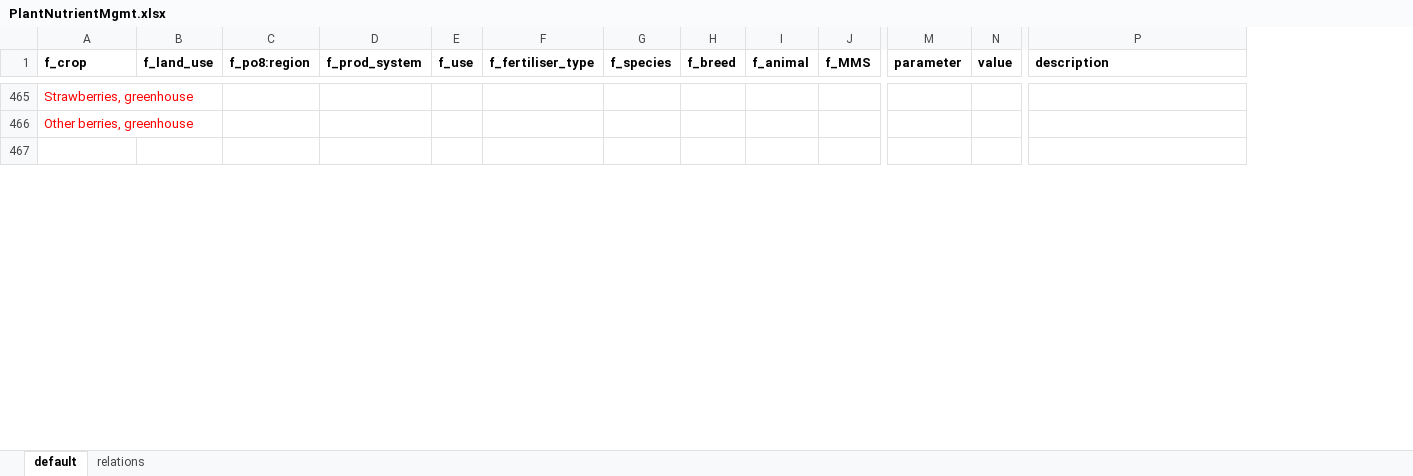
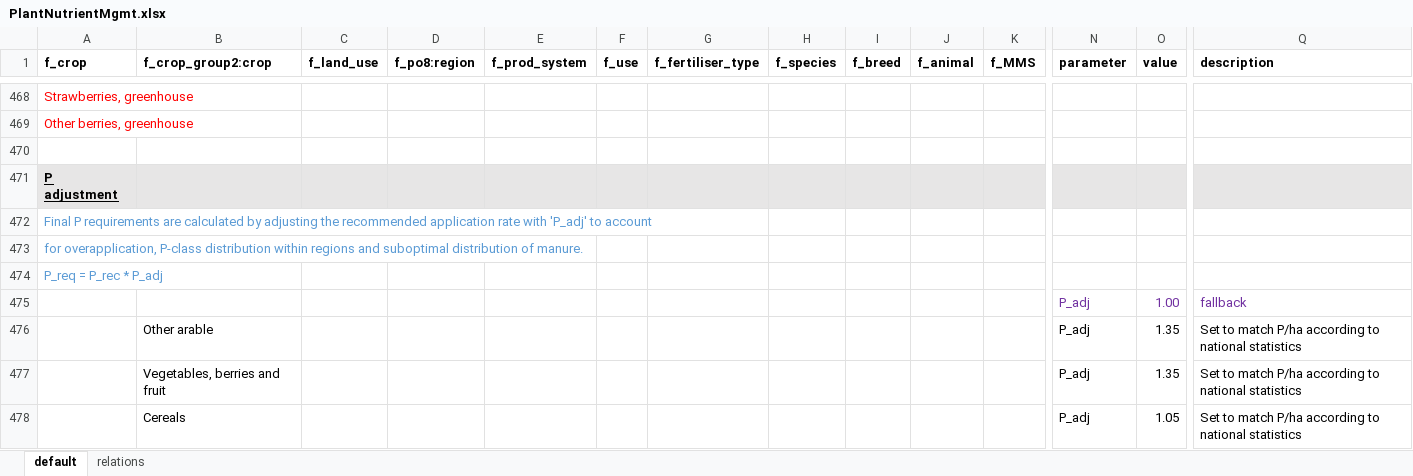
Before and after one commit to SLU-foodsystems/CIBUSmod, an Excel workbook: data/default/PlantNutrientMgmt.xlsx, sheet default, drawn as a sheet; only a part is shown, gaps mark what is left out; values as stored, in another font and other column widths than the file's, no borders; rows hold the shown columns only; the diff covers the shown part only; the diff names each change by its address in the sheet, - before the commit and + after, or states it on an @@ line.

Commit message:
Work on P use: Adjusted manure distribution so crops used for feed get manure first + added adjustment factor for P req. + updated P req. data

```diff
--- a/data/default/PlantNutrientMgmt.xlsx (sheet default)
+++ b/data/default/PlantNutrientMgmt.xlsx (sheet default)
+column B (f_crop_group2:crop), empty
+row 471: P adjustment
+row 472: Final P requirements are calculated by adjusting the recommended application rate with 'P_adj' to account
+row 473: for overapplication, P-class distribution within regions and suboptimal distribution of manure.
+row 474: P_req = P_rec * P_adj
+row 475:  |  |  |  |  |  |  |  |  |  |  | P_adj | 1.00 | fallback
+row 476:  | Other arable |  |  |  |  |  |  |  |  |  | P_adj | 1.35 | Set to match P/ha according to national statistics
+row 477:  | Vegetables, berries and fruit |  |  |  |  |  |  |  |  |  | P_adj | 1.35 | Set to match P/ha according to national statistics
+row 478:  | Cereals |  |  |  |  |  |  |  |  |  | P_adj | 1.05 | Set to match P/ha according to national statistics
```
Also changed, not shown: 9 added rows, 5 removed rows, 9 edited cells and cell formats elsewhere in this sheet, formulas that keep their value, 2 other files.
